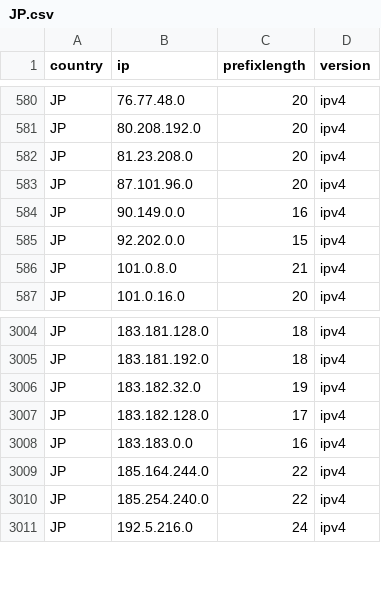
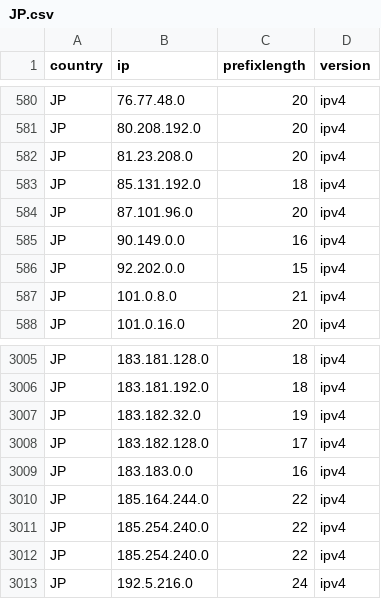
Before and after one commit to HotCakeX/Official-IANA-IP-blocks, a CSV file: CSV/IPV4/JP.csv, drawn as a sheet; only a part is shown, gaps mark what is left out.

Commit message:
updating sources and list

```diff
--- a/CSV/IPV4/JP.csv
+++ b/CSV/IPV4/JP.csv
@@ -582,2 +582,3 @@ JP,80.208.192.0,20,ipv4
 JP,81.23.208.0,20,ipv4
+JP,85.131.192.0,18,ipv4
 JP,87.101.96.0,20,ipv4
@@ -3009,2 +3010,3 @@ JP,183.183.0.0,16,ipv4
 JP,185.164.244.0,22,ipv4
+JP,185.254.240.0,22,ipv4
 JP,185.254.240.0,22,ipv4
```
Also changed, not shown: CSV/IPV4/AF.csv, CSV/IPV4/IN.csv, 42 other files.
